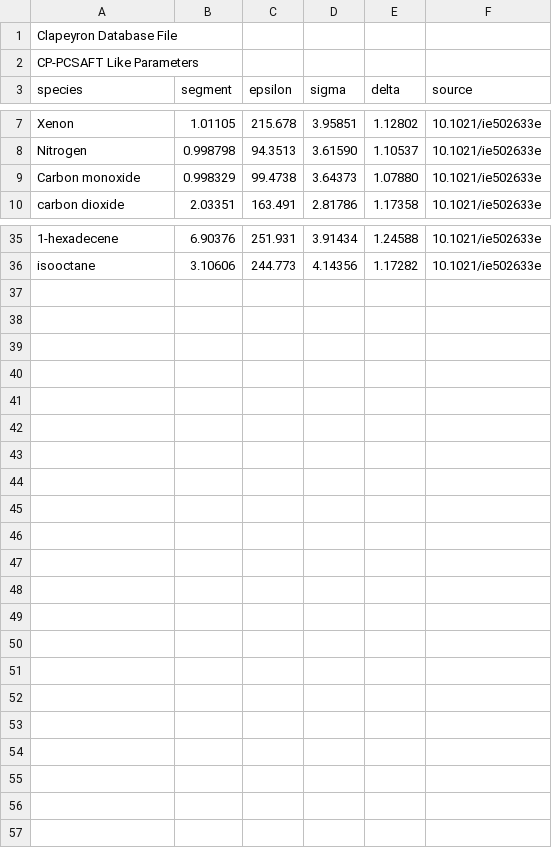
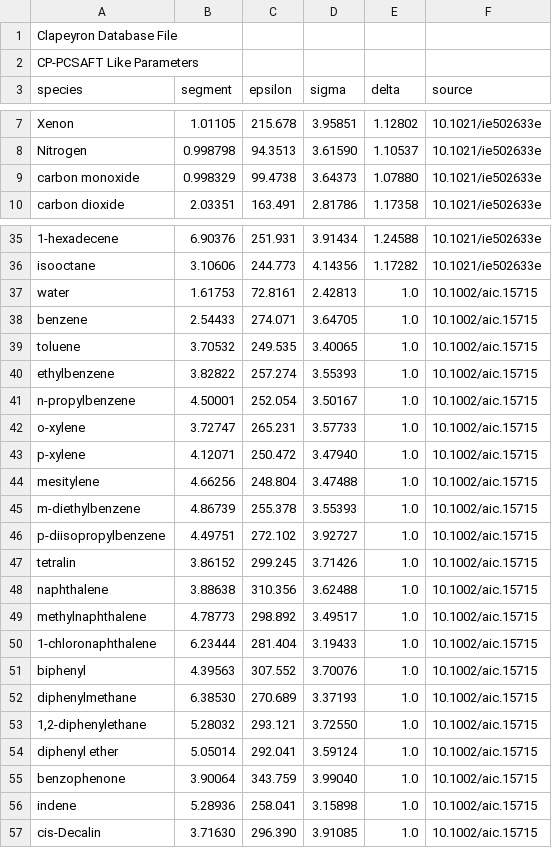
Before and after one commit to ClapeyronThermo/Clapeyron.jl, a CSV file: database/SAFT/PCSAFT/CPPCSAFT/CPPCSAFT_like.csv, drawn as a sheet; only a part is shown, gaps mark what is left out; the diff names each change by its address in the sheet, - before the commit and + after, or states it on an @@ line.

Commit message:
CPPCSAFT association impl

```diff
--- a/database/SAFT/PCSAFT/CPPCSAFT/CPPCSAFT_like.csv
+++ b/database/SAFT/PCSAFT/CPPCSAFT/CPPCSAFT_like.csv
-A9 (species): Carbon monoxide
+A9 (species): carbon monoxide
+row 37: water | 1.61753 | 72.8161 | 2.42813 | 1.0 | 10.1002/aic.15715
+row 38: benzene | 2.54433 | 274.071 | 3.64705 | 1.0 | 10.1002/aic.15715
+row 39: toluene | 3.70532 | 249.535 | 3.40065 | 1.0 | 10.1002/aic.15715
+row 40: ethylbenzene | 3.82822 | 257.274 | 3.55393 | 1.0 | 10.1002/aic.15715
+row 41: n-propylbenzene | 4.50001 | 252.054 | 3.50167 | 1.0 | 10.1002/aic.15715
+row 42: o-xylene | 3.72747 | 265.231 | 3.57733 | 1.0 | 10.1002/aic.15715
+row 43: p-xylene | 4.12071 | 250.472 | 3.47940 | 1.0 | 10.1002/aic.15715
+row 44: mesitylene | 4.66256 | 248.804 | 3.47488 | 1.0 | 10.1002/aic.15715
+row 45: m-diethylbenzene | 4.86739 | 255.378 | 3.55393 | 1.0 | 10.1002/aic.15715
+row 46: p-diisopropylbenzene | 4.49751 | 272.102 | 3.92727 | 1.0 | 10.1002/aic.15715
+row 47: tetralin | 3.86152 | 299.245 | 3.71426 | 1.0 | 10.1002/aic.15715
+row 48: naphthalene | 3.88638 | 310.356 | 3.62488 | 1.0 | 10.1002/aic.15715
+row 49: methylnaphthalene | 4.78773 | 298.892 | 3.49517 | 1.0 | 10.1002/aic.15715
+row 50: 1-chloronaphthalene | 6.23444 | 281.404 | 3.19433 | 1.0 | 10.1002/aic.15715
+row 51: biphenyl | 4.39563 | 307.552 | 3.70076 | 1.0 | 10.1002/aic.15715
+row 52: diphenylmethane | 6.38530 | 270.689 | 3.37193 | 1.0 | 10.1002/aic.15715
+row 53: 1,2-diphenylethane | 5.28032 | 293.121 | 3.72550 | 1.0 | 10.1002/aic.15715
+row 54: diphenyl ether | 5.05014 | 292.041 | 3.59124 | 1.0 | 10.1002/aic.15715
+row 55: benzophenone | 3.90064 | 343.759 | 3.99040 | 1.0 | 10.1002/aic.15715
+row 56: indene | 5.28936 | 258.041 | 3.15898 | 1.0 | 10.1002/aic.15715
+row 57: cis-Decalin | 3.71630 | 296.390 | 3.91085 | 1.0 | 10.1002/aic.15715
```
Also changed, not shown: 3 other files.
